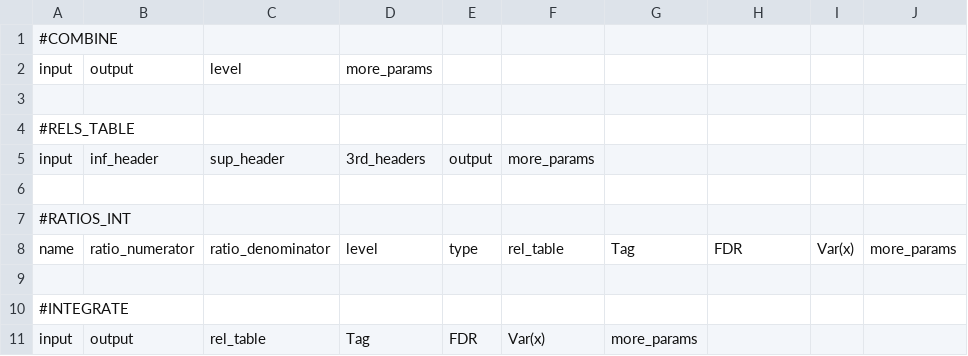
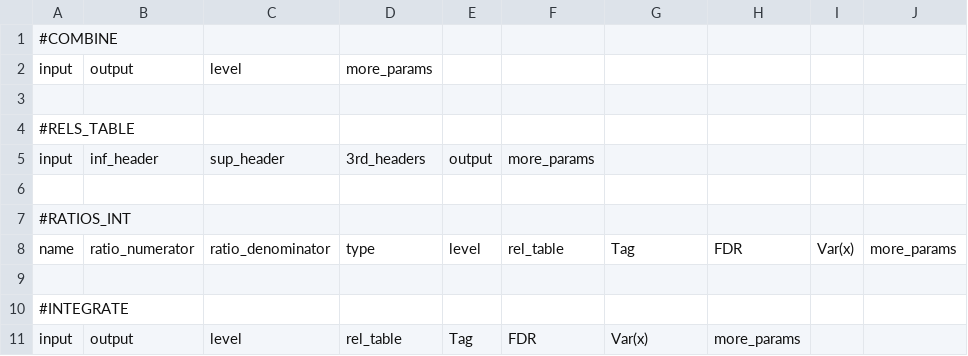
Before and after one commit to CNIC-Proteomics/iSanXoT, a TSV file: app/data/basic/integration.tsv, drawn as a sheet.

```diff
--- a/app/data/basic/integration.tsv
+++ b/app/data/basic/integration.tsv
@@ -7,5 +7,5 @@ input	inf_header	sup_header	3rd_headers	output	more_params
 #RATIOS_INT									
-name	ratio_numerator	ratio_denominator	level	type	rel_table	Tag	FDR	Var(x)	more_params
+name	ratio_numerator	ratio_denominator	type	level	rel_table	Tag	FDR	Var(x)	more_params
 									
 #INTEGRATE									
-input	output	rel_table	Tag	FDR	Var(x)	more_params			
+input	output	level	rel_table	Tag	FDR	Var(x)	more_params		
```
Also changed, not shown: 3 other files.
